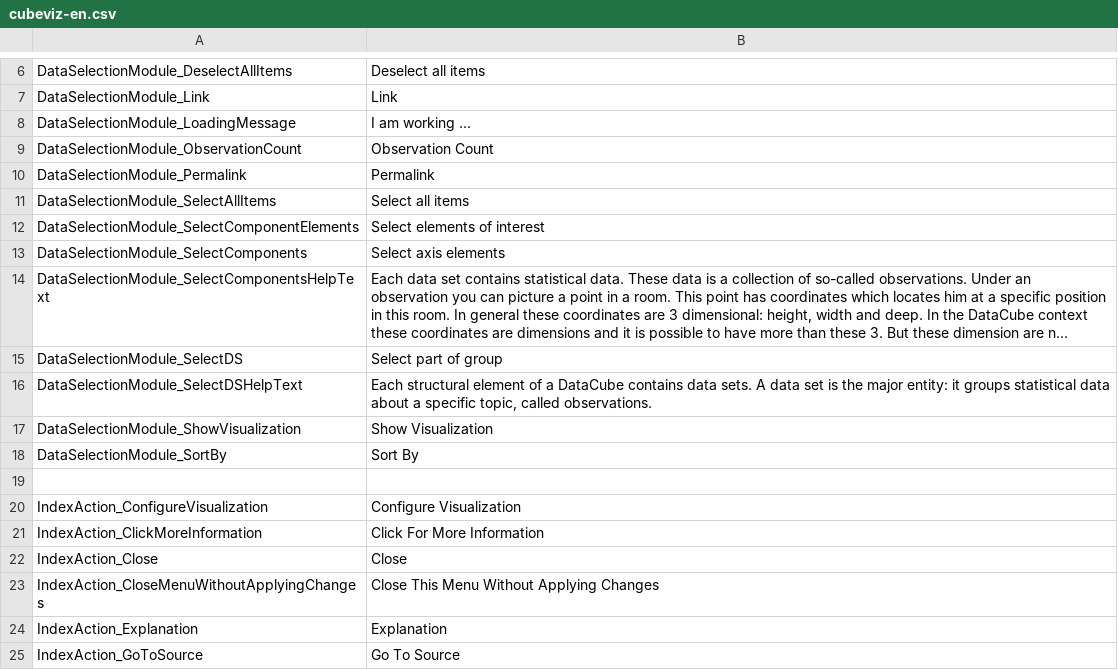
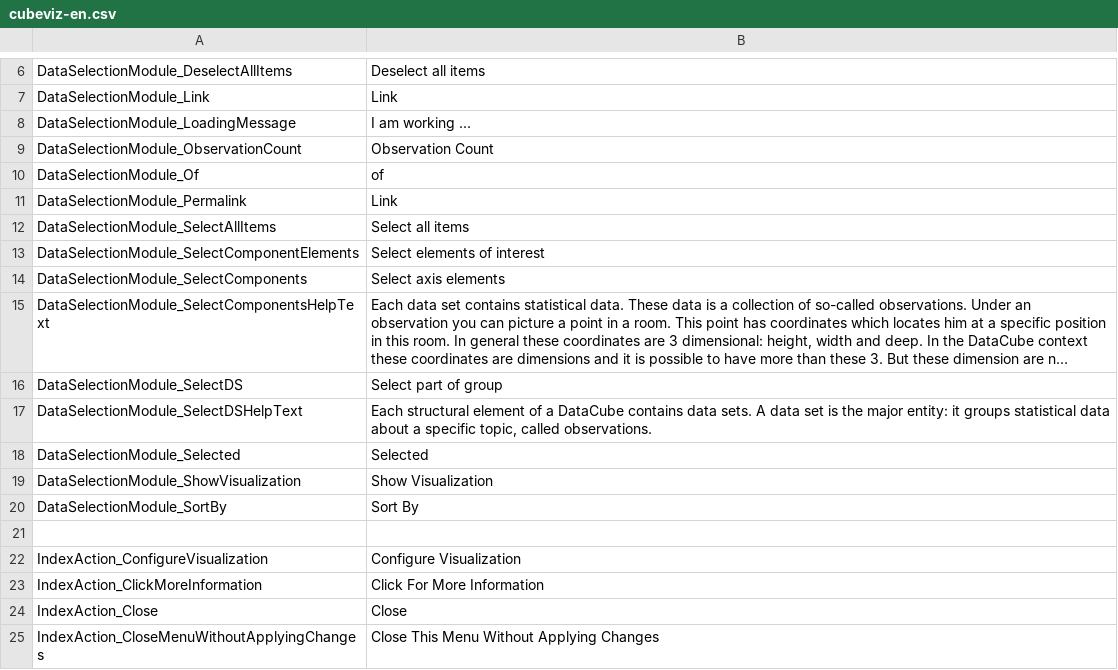
Before and after one commit to AKSW/cubeviz.ontowiki, a CSV file: languages/cubeviz-en.csv, drawn as a sheet; only a part is shown, gaps mark what is left out; the shorter side is filled out with more unchanged rows; long unchanged cells end in ….

```diff
--- a/languages/cubeviz-en.csv
+++ b/languages/cubeviz-en.csv
@@ -9,3 +9,4 @@ DataSelectionModule_LoadingMessage;I am working ...
 DataSelectionModule_ObservationCount;Observation Count
-DataSelectionModule_Permalink;Permalink
+DataSelectionModule_Of;of
+DataSelectionModule_Permalink;Link
 DataSelectionModule_SelectAllItems;Select all items
@@ -16,2 +17,3 @@ DataSelectionModule_SelectDS;Select part of group
 DataSelectionModule_SelectDSHelpText;Each structural element of a DataCube contains data sets. A data set is the major entity: it groups statistical data about a specific topic, called observations.
+DataSelectionModule_Selected;Selected
 DataSelectionModule_ShowVisualization;Show Visualization
```
Also changed, not shown: 10 other files.
